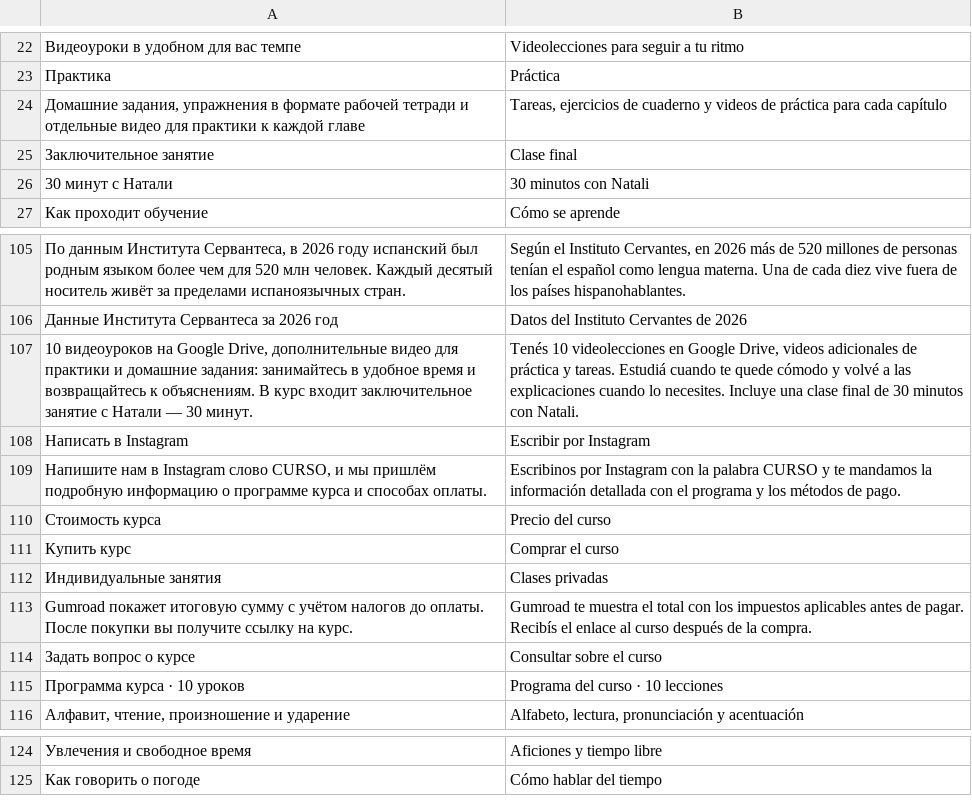
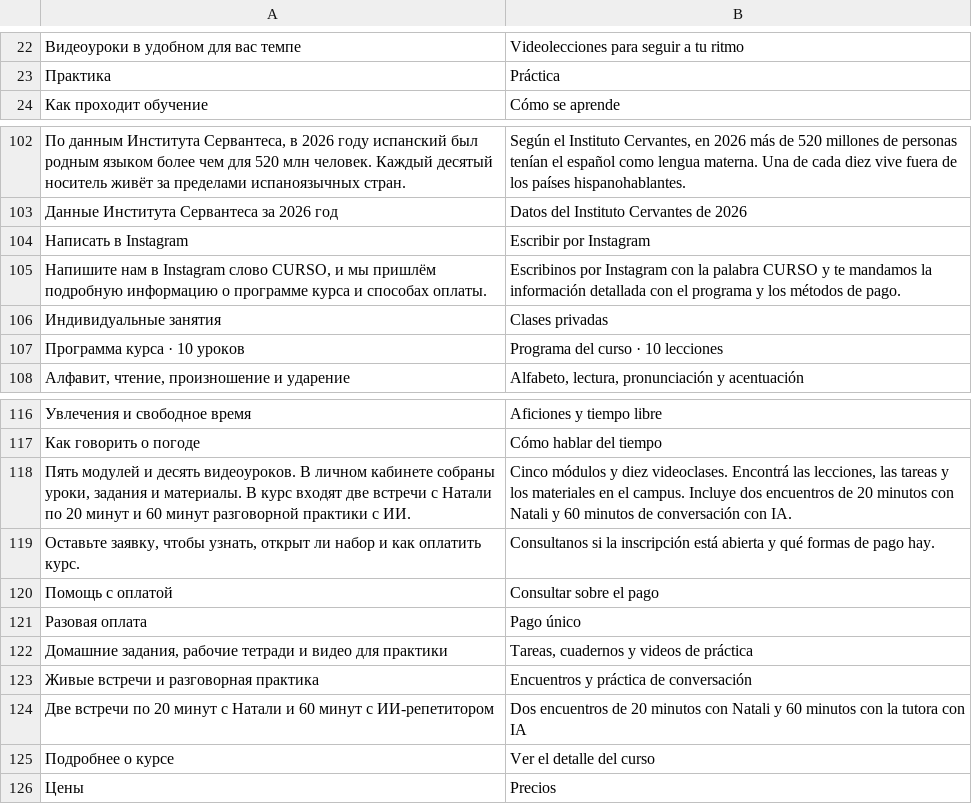
Before and after one commit to FranHerrera23/espanolconnatali, a TSV file: content/spanish-home.tsv, drawn as a sheet; only a part is shown, gaps mark what is left out; removed rows and columns are numbered as before the commit, all else as after; the diff names each change by its address in the sheet, - before the commit and + after, or states it on an @@ line.

```diff
--- a/content/spanish-home.tsv
+++ b/content/spanish-home.tsv
-row 24: Домашние задания, упражнения в формате рабочей тетради и отдельные видео для практики к каждой главе | Tareas, ejercicios de cuaderno y videos de práctica para cada capítulo
-row 25: Заключительное занятие | Clase final
-row 26: 30 минут с Натали | 30 minutos con Natali
-row 107: 10 видеоуроков на Google Drive, дополнительные видео для практики и домашние задания: занимайтесь в удобное время и возвращайтесь к объяснениям. В курс входит заключительное занятие с Натали — 30 минут. | Tenés 10 videolecciones en Google Drive, videos adicionales de práctica y tareas. Estudiá cuando te quede cómodo y volvé a las explicaciones cuando lo necesites. Incluye una clase final de 30 minutos con Natali.
-row 110: Стоимость курса | Precio del curso
-row 111: Купить курс | Comprar el curso
-row 113: Gumroad покажет итоговую сумму с учётом налогов до оплаты. После покупки вы получите ссылку на курс. | Gumroad te muestra el total con los impuestos aplicables antes de pagar. Recibís el enlace al curso después de la compra.
-row 114: Задать вопрос о курсе | Consultar sobre el curso
+row 118: Пять модулей и десять видеоуроков. В личном кабинете собраны уроки, задания и материалы. В курс входят две встречи с Натали по 20 минут и 60 минут разговорной практики с ИИ. | Cinco módulos y diez videoclases. Encontrá las lecciones, las tareas y los materiales en el campus. Incluye dos encuentros de 20 minutos con Natali y 60 minutos de conversación con IA.
+row 119: Оставьте заявку, чтобы узнать, открыт ли набор и как оплатить курс. | Consultanos si la inscripción está abierta y qué formas de pago hay.
+row 120: Помощь с оплатой | Consultar sobre el pago
+row 121: Разовая оплата | Pago único
+row 122: Домашние задания, рабочие тетради и видео для практики | Tareas, cuadernos y videos de práctica
+row 123: Живые встречи и разговорная практика | Encuentros y práctica de conversación
+row 124: Две встречи по 20 минут с Натали и 60 минут с ИИ-репетитором | Dos encuentros de 20 minutos con Natali y 60 minutos con la tutora con IA
+row 125: Подробнее о курсе | Ver el detalle del curso
+row 126: Цены | Precios
```
Also changed, not shown: content/english-home.tsv, 16 other files.
